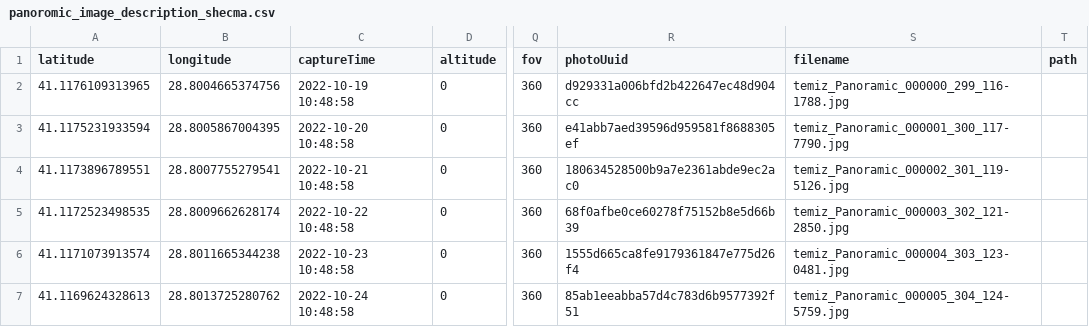
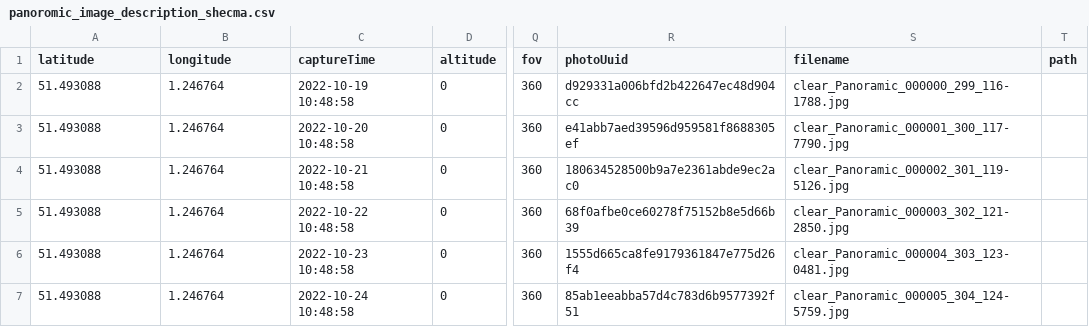
Before and after one commit to mapilio/mapilio-kit, a CSV file: schema/panoromic_image_description_shecma.csv, drawn as a sheet; only a part is shown, gaps mark what is left out; the diff names each change by its address in the sheet, - before the commit and + after, or states it on an @@ line.

```diff
--- a/schema/panoromic_image_description_shecma.csv
+++ b/schema/panoromic_image_description_shecma.csv
-A2 (latitude): 41.1176109313965
+A2 (latitude): 51.493088
-B2 (longitude): 28.8004665374756
+B2 (longitude): 1.246764
-S2 (filename): temiz_Panoramic_000000_299_116-1788.jpg
+S2 (filename): clear_Panoramic_000000_299_116-1788.jpg
-A3 (latitude): 41.1175231933594
+A3 (latitude): 51.493088
-B3 (longitude): 28.8005867004395
+B3 (longitude): 1.246764
-S3 (filename): temiz_Panoramic_000001_300_117-7790.jpg
+S3 (filename): clear_Panoramic_000001_300_117-7790.jpg
-A4 (latitude): 41.1173896789551
+A4 (latitude): 51.493088
-B4 (longitude): 28.8007755279541
+B4 (longitude): 1.246764
-S4 (filename): temiz_Panoramic_000002_301_119-5126.jpg
+S4 (filename): clear_Panoramic_000002_301_119-5126.jpg
-A5 (latitude): 41.1172523498535
+A5 (latitude): 51.493088
-B5 (longitude): 28.8009662628174
+B5 (longitude): 1.246764
-S5 (filename): temiz_Panoramic_000003_302_121-2850.jpg
+S5 (filename): clear_Panoramic_000003_302_121-2850.jpg
-A6 (latitude): 41.1171073913574
+A6 (latitude): 51.493088
-B6 (longitude): 28.8011665344238
+B6 (longitude): 1.246764
-S6 (filename): temiz_Panoramic_000004_303_123-0481.jpg
+S6 (filename): clear_Panoramic_000004_303_123-0481.jpg
-A7 (latitude): 41.1169624328613
+A7 (latitude): 51.493088
-B7 (longitude): 28.8013725280762
+B7 (longitude): 1.246764
-S7 (filename): temiz_Panoramic_000005_304_124-5759.jpg
+S7 (filename): clear_Panoramic_000005_304_124-5759.jpg
```
Also changed, not shown: 4 other files.
